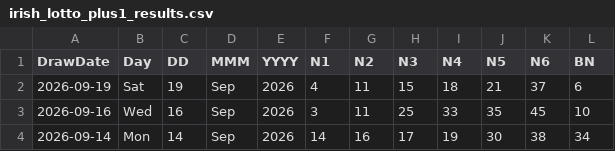
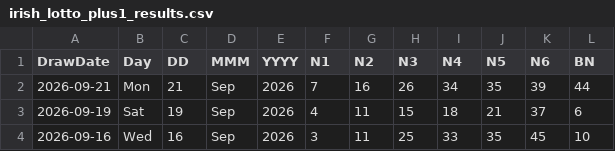
Before and after one commit to muckypaws/lottery-data, a CSV file: irish_lotto_plus1_results.csv, drawn as a sheet; only a part is shown; the shorter side is filled out with more unchanged rows; the diff names each change by its address in the sheet, - before the commit and + after, or states it on an @@ line.

```diff
--- a/irish_lotto_plus1_results.csv
+++ b/irish_lotto_plus1_results.csv
+row 2: 2026-09-21 | Mon | 21 | Sep | 2026 | 7 | 16 | 26 | 34 | 35 | 39 | 44
```
Also changed, not shown: irish_lotto_plus1_prizes.csv, irish_lotto_plus2_prizes.csv, 11 other files.
